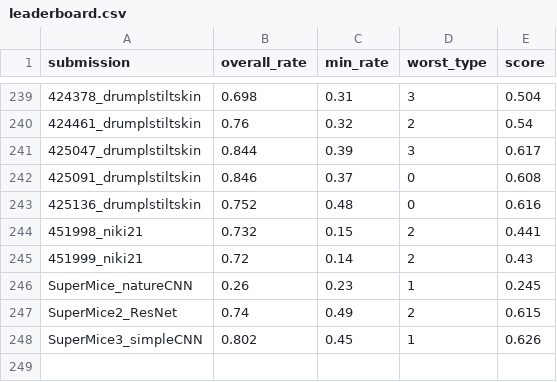
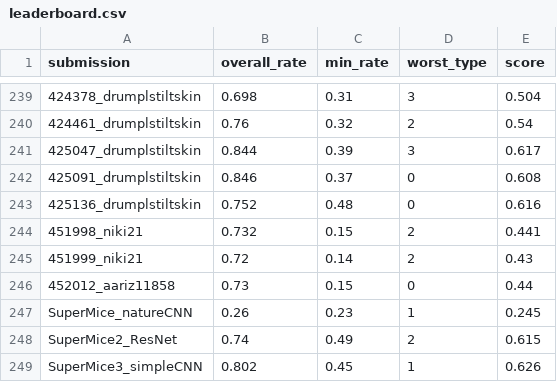
Before and after one commit to robustforaging/robustforaging.github.io, a CSV file: assets/data/leaderboard.csv, drawn as a sheet; only a part is shown, gaps mark what is left out; the diff names each change by its address in the sheet, - before the commit and + after, or states it on an @@ line.

Commit message:
Update leaderboard at 2025-12-10 18:16

```diff
--- a/assets/data/leaderboard.csv
+++ b/assets/data/leaderboard.csv
+row 246: 452012_aariz11858 | 0.73 | 0.15 | 0 | 0.44
```
